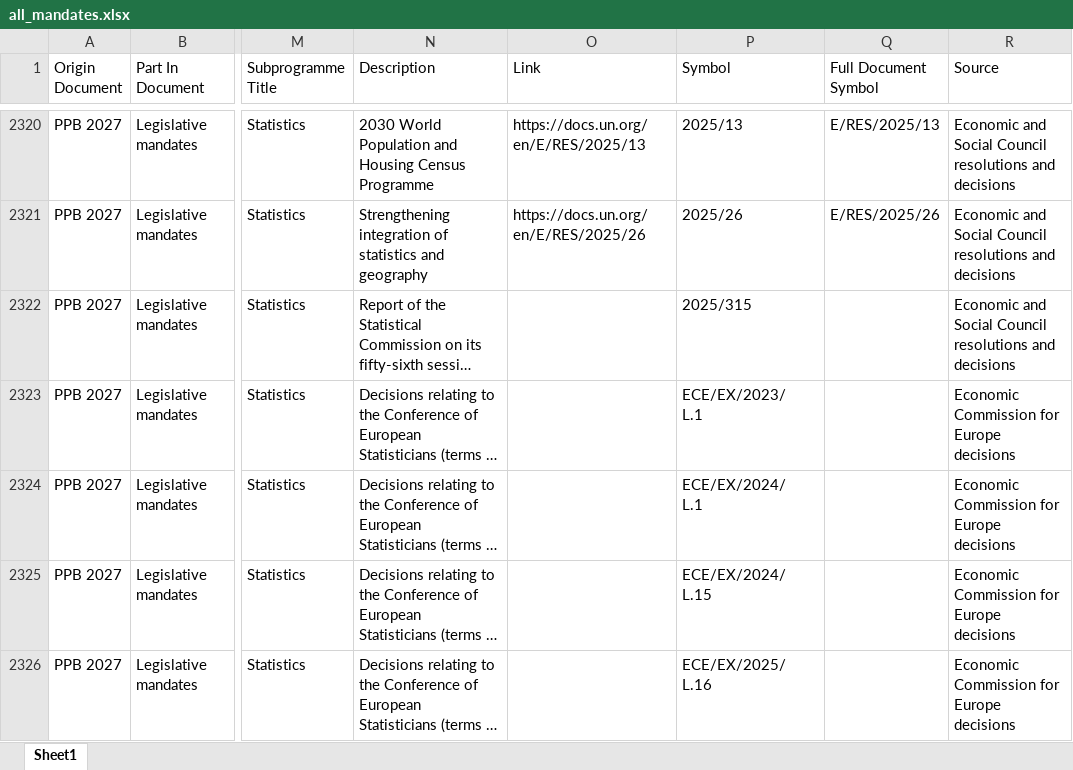
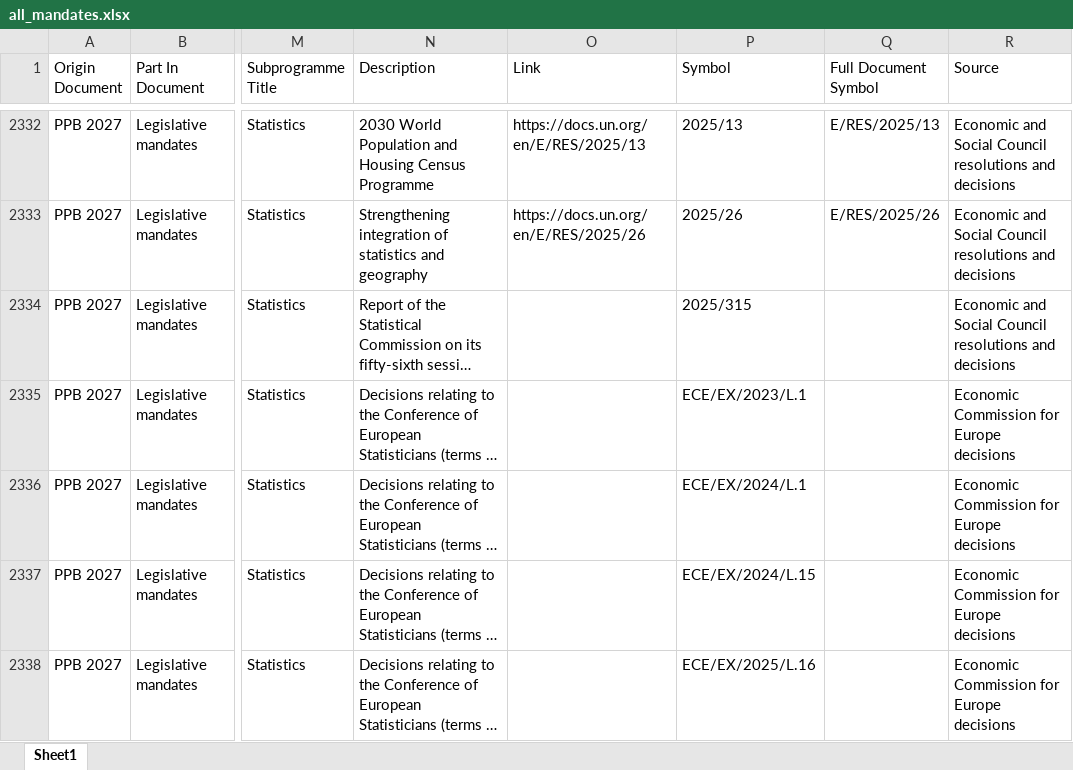
Before and after one commit to united-nations/mandates, an Excel workbook: data/processed/ppb2027/all_mandates.xlsx, sheet Sheet1, drawn as a sheet; only a part is shown, gaps mark what is left out; long unchanged cells end in …; values as stored, in another font and other column widths than the file's, no borders; addresses are those after the commit; ↵ is a line break in a cell; the diff covers the shown part only; the diff names each change by its address in the sheet, - before the commit and + after, or states it on an @@ line.

```diff
--- a/data/processed/ppb2027/all_mandates.xlsx (sheet Sheet1)
+++ b/data/processed/ppb2027/all_mandates.xlsx (sheet Sheet1)
-P2335 (Symbol): ECE/EX/2023/ ↵ L.1
+P2335 (Symbol): ECE/EX/2023/L.1
-P2336 (Symbol): ECE/EX/2024/ ↵ L.1
+P2336 (Symbol): ECE/EX/2024/L.1
-P2337 (Symbol): ECE/EX/2024/ ↵ L.15
+P2337 (Symbol): ECE/EX/2024/L.15
-P2338 (Symbol): ECE/EX/2025/ ↵ L.16
+P2338 (Symbol): ECE/EX/2025/L.16
```
Also changed, not shown: 29 added rows, 6 removed rows and 153 edited cells elsewhere in this sheet, 4 other files.
